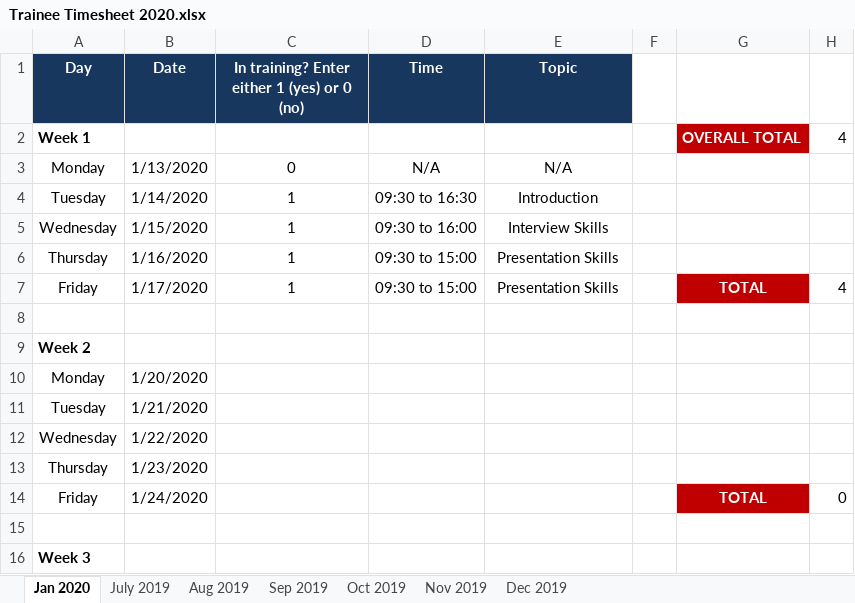
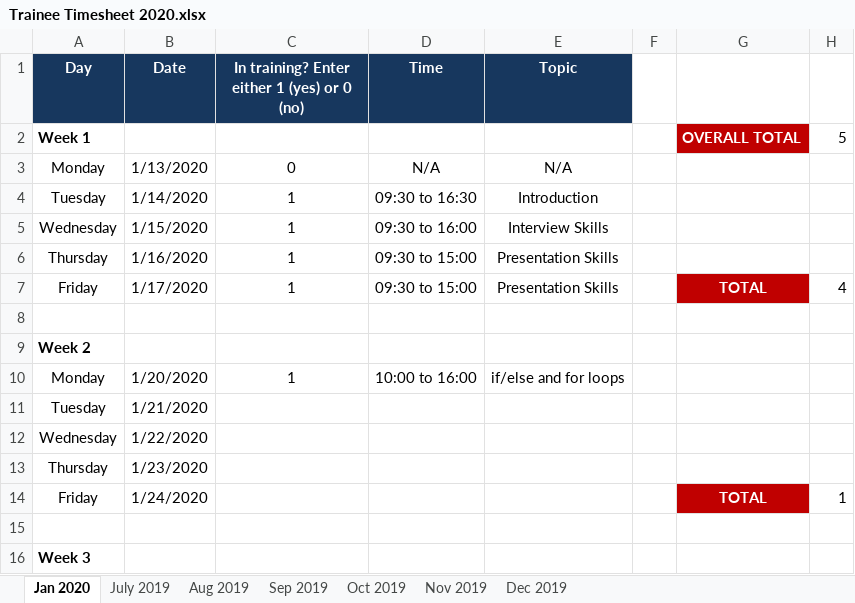
Before and after one commit to ahmy22/novus, an Excel workbook: stuff/timesheet/Trainee Timesheet 2020.xlsx, sheet Jan 2020, drawn as a sheet; only a part is shown; values as stored, in another font and other column widths than the file's, no borders; the diff names each change by its address in the sheet, - before the commit and + after, or states it on an @@ line.

Commit message:
update timesheet

```diff
--- a/stuff/timesheet/Trainee Timesheet 2020.xlsx (sheet Jan 2020)
+++ b/stuff/timesheet/Trainee Timesheet 2020.xlsx (sheet Jan 2020)
-H2: 4
+H2: 5
-C10: (empty)
+C10: 1
-D10 (Time): (empty)
+D10 (Time): 10:00 to 16:00
-E10 (Topic): (empty)
+E10 (Topic): if/else and for loops
-H14: 0
+H14: 1
```
